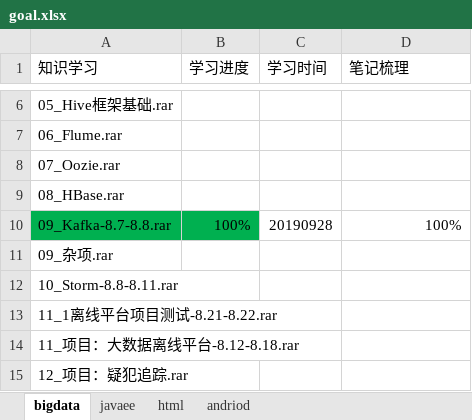
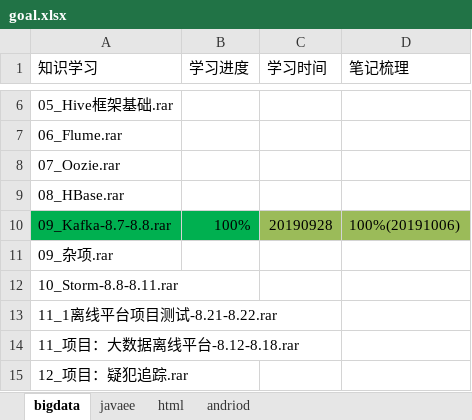
Before and after one commit to code1990/reading, an Excel workbook: goal.xlsx, sheet bigdata, drawn as a sheet; only a part is shown, gaps mark what is left out; values as stored, in another font and other column widths than the file's, no borders; the diff names each change by its address in the sheet, - before the commit and + after, or states it on an @@ line.

```diff
--- a/goal.xlsx (sheet bigdata)
+++ b/goal.xlsx (sheet bigdata)
-C10:D10 fill: none
+C10:D10 fill: #9BBB59
-D10 (笔记梳理): 100%
+D10 (笔记梳理): 100%(20191006)
```
Also changed, not shown: sheet javaee, 7 other files.
